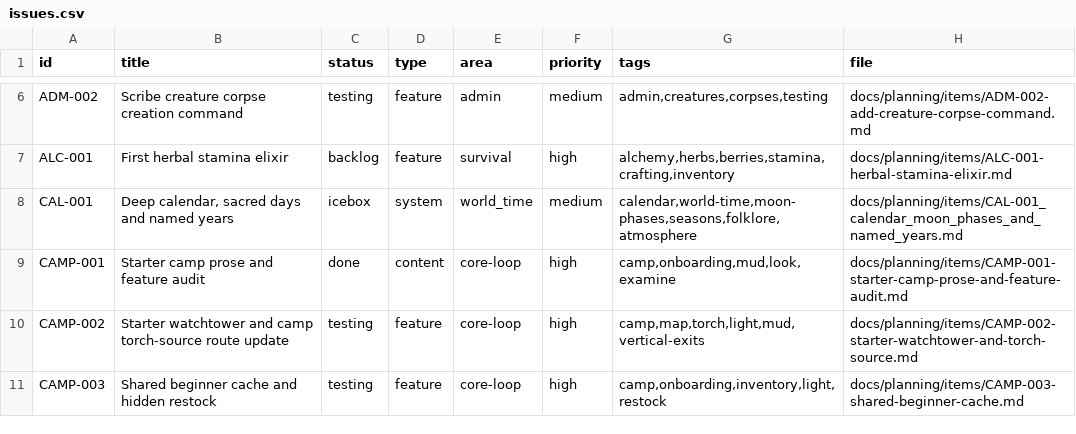
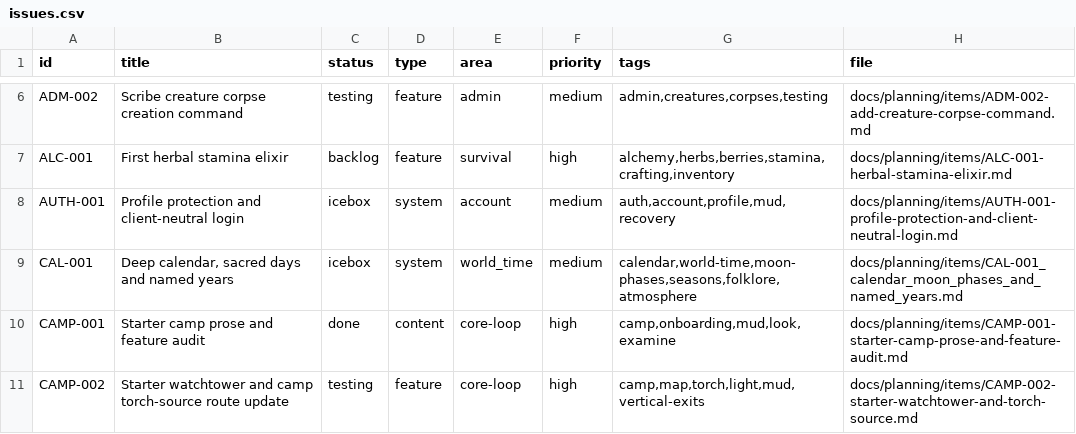
Before and after one commit to q587p/chornolis-marches, a CSV file: docs/planning/exports/issues.csv, drawn as a sheet; only a part is shown, gaps mark what is left out; the shorter side is filled out with more unchanged rows.

Commit message:
docs: add account recovery icebox item

```diff
--- a/docs/planning/exports/issues.csv
+++ b/docs/planning/exports/issues.csv
@@ -7,2 +7,3 @@ ADM-002,Scribe creature corpse creation command,testing,feature,admin,medium,"ad
 ALC-001,First herbal stamina elixir,backlog,feature,survival,high,"alchemy,herbs,berries,stamina,crafting,inventory",docs/planning/items/ALC-001-herbal-stamina-elixir.md
+AUTH-001,Profile protection and client-neutral login,icebox,system,account,medium,"auth,account,profile,mud,recovery",docs/planning/items/AUTH-001-profile-protection-and-client-neutral-login.md
 CAL-001,"Deep calendar, sacred days and named years",icebox,system,world_time,medium,"calendar,world-time,moon-phases,seasons,folklore,atmosphere",docs/planning/items/CAL-001_calendar_moon_phases_and_named_years.md
```
Also changed, not shown: 3 other files.
